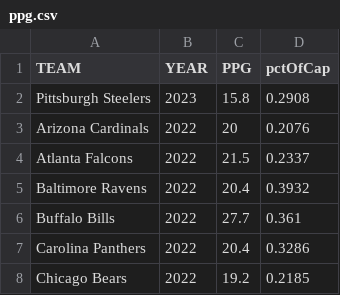
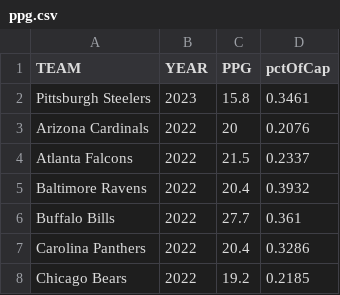
Before and after one commit to maffiemd/nlfPPG, a CSV file: ppg.csv, drawn as a sheet; only a part is shown.

```diff
--- a/ppg.csv
+++ b/ppg.csv
@@ -1,3 +1,3 @@
 TEAM,YEAR,PPG,pctOfCap
-Pittsburgh Steelers,2023,15.8,0.2908
+Pittsburgh Steelers,2023,15.8,0.3461
 Arizona Cardinals,2022,20,0.2076
```
Also changed, not shown: 3 other files.
